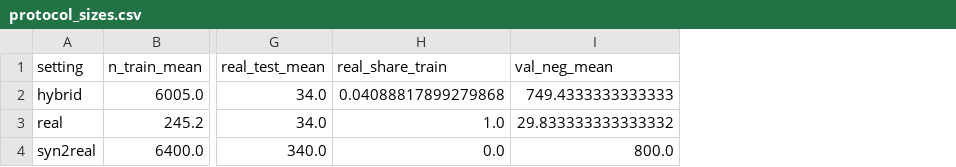
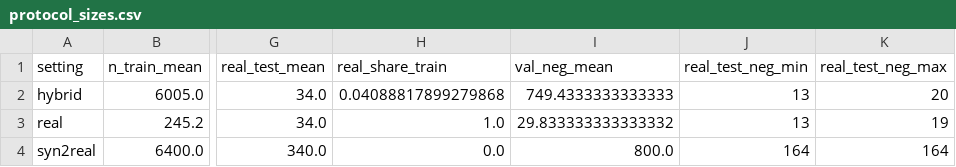
Before and after one commit to IzavanCorreia/loop-parallelizability-classifier, a CSV file: results/tables/protocol_sizes.csv, drawn as a sheet; only a part is shown, gaps mark what is left out; the diff names each change by its address in the sheet, - before the commit and + after, or states it on an @@ line.

Commit message:
Version 2.0.5: ablation of the genetic algorithm and review analyses
- random_search.py and data/synthetic_random: random sampling of the same number of
  genomes, with the same decoder, oracle, archive and selection as the genetic algorithm.
- ga_ablation.py, ga_ablation_summary.py and GA_ABLATION_PROTOCOL.md: DistilBERT trained on
  the random set against the models trained on the set of the genetic algorithm.
- synthetic_rules.py and extra_analyses.py: surface rules on the human-written loops,
  neighbor reads and near duplicates; summarize.py: Undefined loops per test fold.
- Figures and tables: "human-written" in place of "real-world"; README updated.

```diff
--- a/results/tables/protocol_sizes.csv
+++ b/results/tables/protocol_sizes.csv
+column J (real_test_neg_min), rows 2-4: 13 | 13 | 164
+column K (real_test_neg_max), rows 2-4: 20 | 19 | 164
```
Also changed, not shown: 28 other files.
